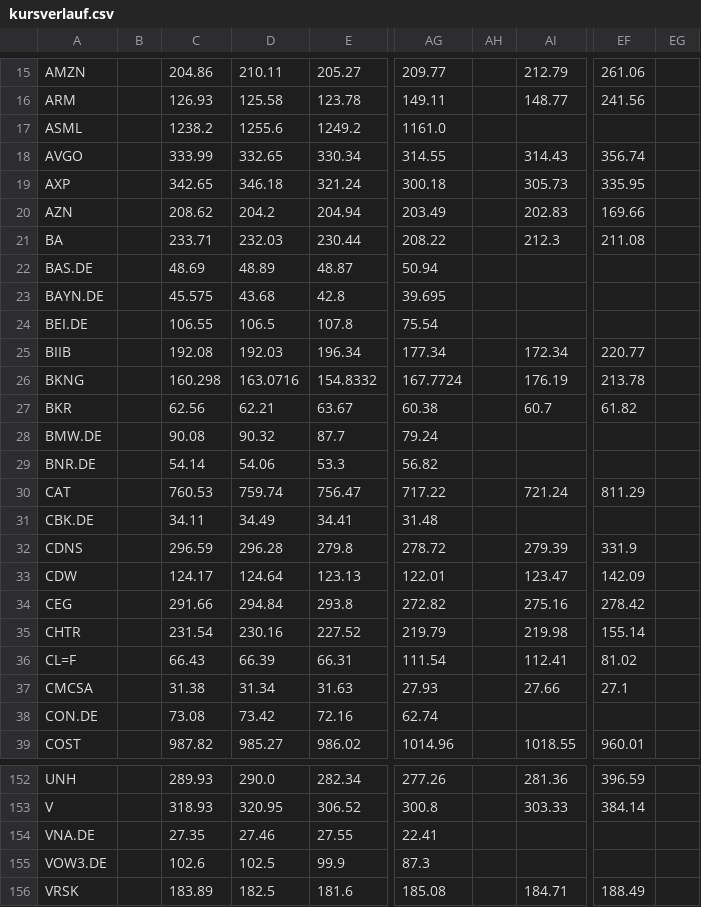
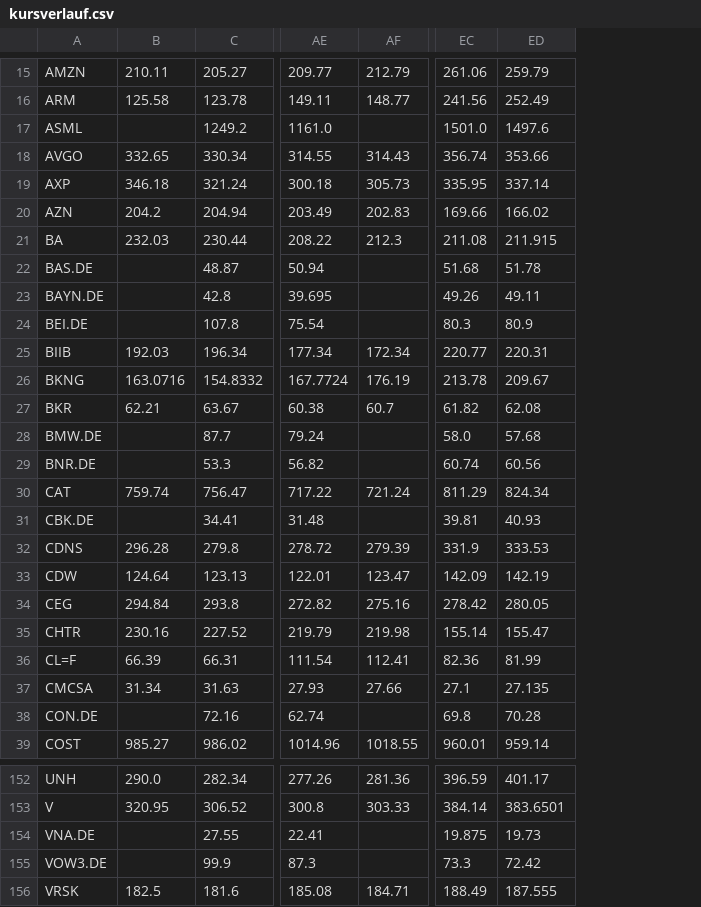
Before and after one commit to hahnpeterph-pixel/boersen-screening, a CSV file: docs/kursverlauf.csv, drawn as a sheet; only a part is shown, gaps mark what is left out; removed rows and columns are numbered as before the commit, all else as after; the diff covers the shown part only; the diff names each change by its address in the sheet, - before the commit and + after, or states it on an @@ line.

```diff
--- a/docs/kursverlauf.csv
+++ b/docs/kursverlauf.csv
-column B, empty
-column C, rows 15-39: 204.86 | 126.93 | 1238.2 | 333.99 | 342.65 | 208.62 | 233.71 | 48.69 | 45.575 | 106.55 | 192.08 | 160.298 | 62.56 | 90.08 | 54.14 | 760.53 | 34.11 | 296.59 | 124.17 | 291.66 | 231.54 | 66.43 | 31.38 | 73.08 | 987.82; rows 152-156: 289.93 | 318.93 | 27.35 | 102.6 | 183.89
-column AH, empty
-column EG, empty
+column ED, rows 15-39: 259.79 | 252.49 | 1497.6 | 353.66 | 337.14 | 166.02 | 211.915 | 51.78 | 49.11 | 80.9 | 220.31 | 209.67 | 62.08 | 57.68 | 60.56 | 824.34 | 40.93 | 333.53 | 142.19 | 280.05 | 155.47 | 81.99 | 27.135 | 70.28 | 959.14; rows 152-156: 401.17 | 383.6501 | 19.73 | 72.42 | 187.555
-B17: 1255.6
+B17: (empty)
-EC17: (empty)
+EC17: 1501.0
-B22: 48.89
+B22: (empty)
-EC22: (empty)
+EC22: 51.68
-B23: 43.68
+B23: (empty)
-EC23: (empty)
+EC23: 49.26
-B24: 106.5
+B24: (empty)
-EC24: (empty)
+EC24: 80.3
-B28: 90.32
+B28: (empty)
-EC28: (empty)
+EC28: 58.0
-B29: 54.06
+B29: (empty)
-EC29: (empty)
+EC29: 60.74
-B31: 34.49
+B31: (empty)
-EC31: (empty)
+EC31: 39.81
-EC36: 81.02
+EC36: 82.36
-B38: 73.42
+B38: (empty)
-EC38: (empty)
+EC38: 69.8
-B154: 27.46
+B154: (empty)
-EC154: (empty)
+EC154: 19.875
-B155: 102.5
+B155: (empty)
-EC155: (empty)
+EC155: 73.3
```
Also changed, not shown: 63 edited cells elsewhere in this file, docs/analysten.csv, docs/marktdaten.csv, 9 other files.
